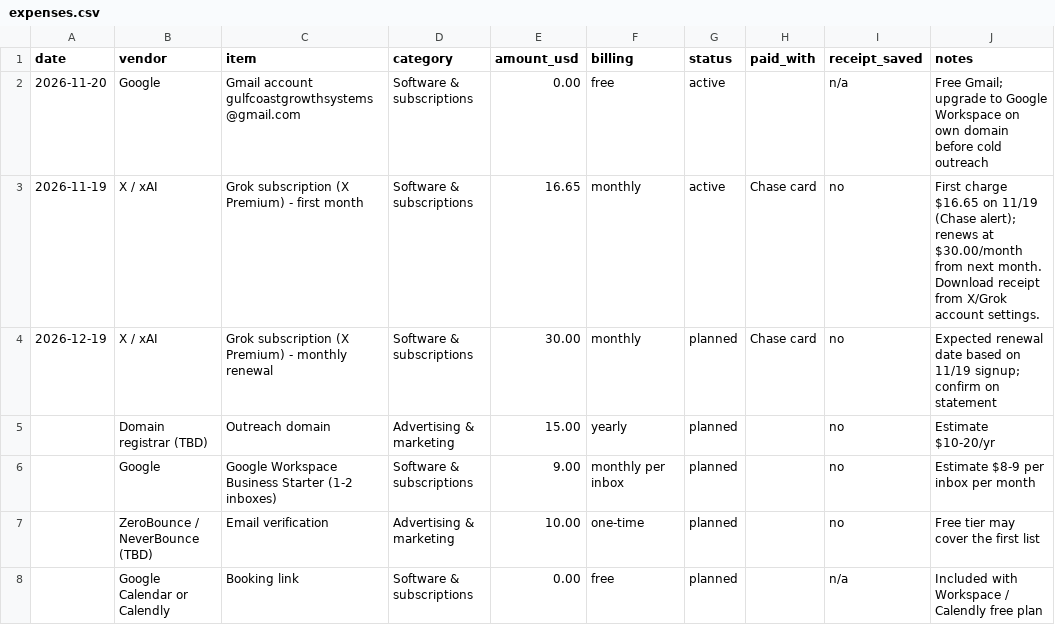
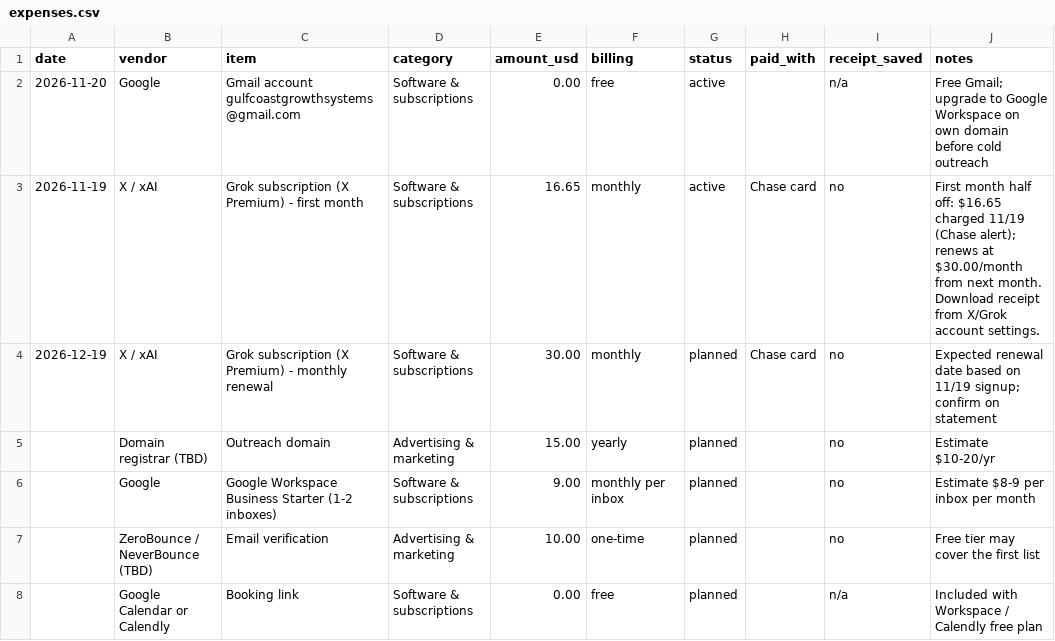
Before and after one commit to aidanbertrand12/Lead-Gen, a CSV file: business/expenses.csv, drawn as a sheet.

```diff
--- a/business/expenses.csv
+++ b/business/expenses.csv
@@ -2,3 +2,3 @@ date,vendor,item,category,amount_usd,billing,status,paid_with,receipt_saved,note
 2026-11-20,Google,Gmail account gulfcoastgrowthsystems@gmail.com,Software & subscriptions,0.00,free,active,,n/a,Free Gmail; upgrade to Google Workspace on own domain before cold outreach
-2026-11-19,X / xAI,Grok subscription (X Premium) - first month,Software & subscriptions,16.65,monthly,active,Chase card,no,First charge $16.65 on 11/19 (Chase alert); renews at $30.00/month from next month. Download receipt from X/Grok account settings.
+2026-11-19,X / xAI,Grok subscription (X Premium) - first month,Software & subscriptions,16.65,monthly,active,Chase card,no,First month half off: $16.65 charged 11/19 (Chase alert); renews at $30.00/month from next month. Download receipt from X/Grok account settings.
 2026-12-19,X / xAI,Grok subscription (X Premium) - monthly renewal,Software & subscriptions,30.00,monthly,planned,Chase card,no,Expected renewal date based on 11/19 signup; confirm on statement
```
